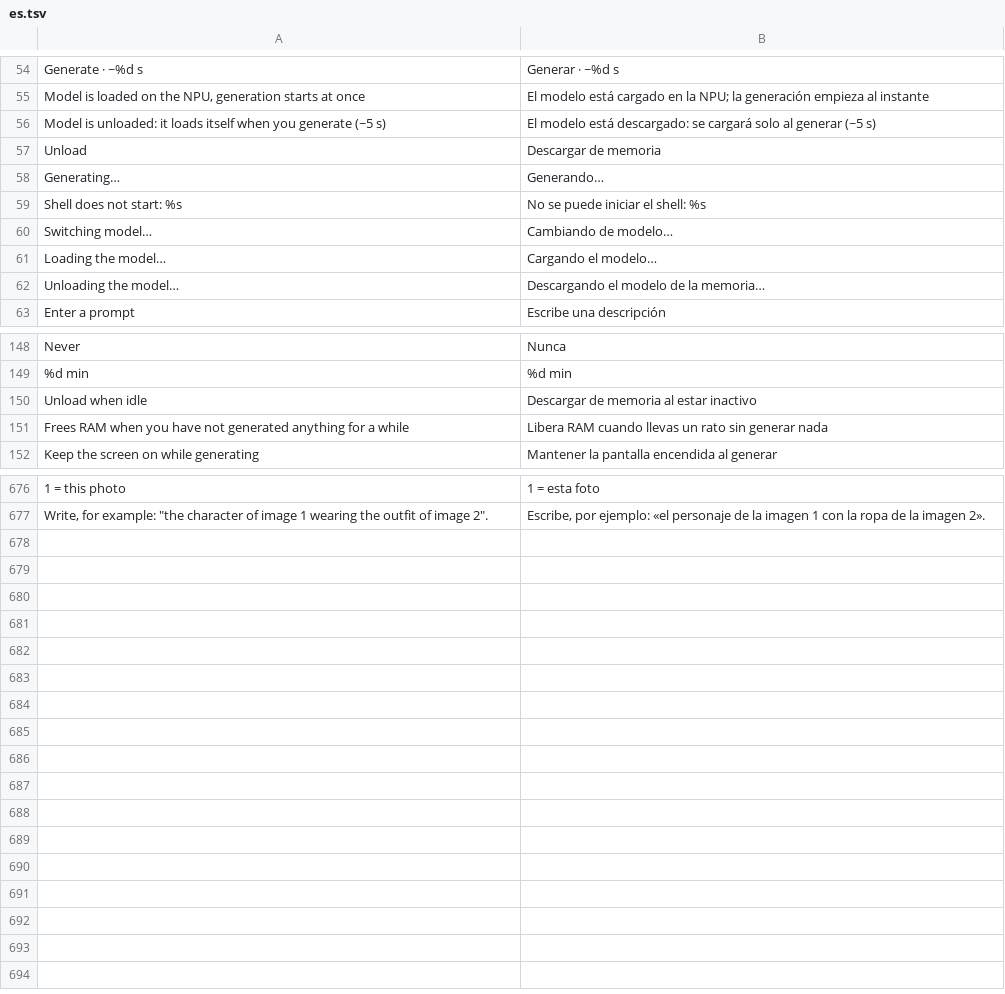
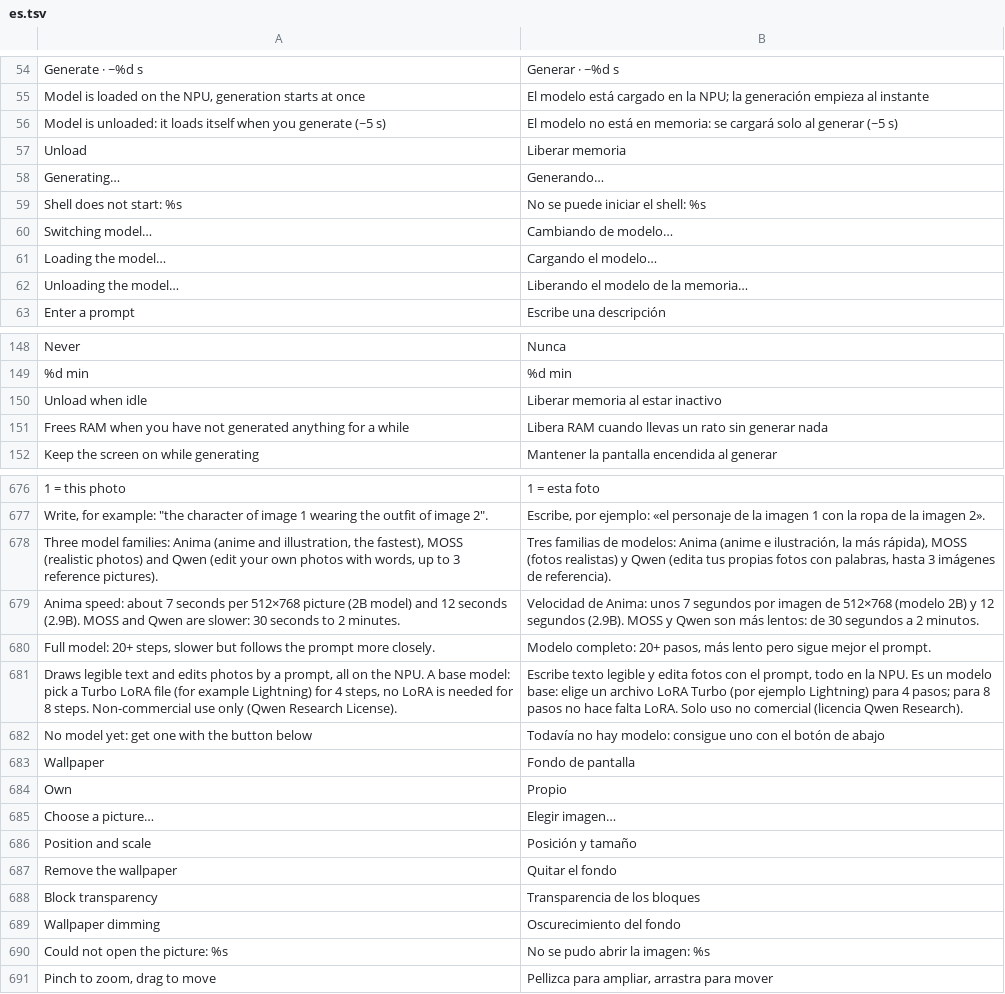
Before and after one commit to GrimmDev-Glitch/hexanima, a TSV file: app/assets/lang/es.tsv, drawn as a sheet; only a part is shown, gaps mark what is left out; the diff covers the shown part only; the diff names each change by its address in the sheet, - before the commit and + after, or states it on an @@ line.

```diff
--- a/app/assets/lang/es.tsv
+++ b/app/assets/lang/es.tsv
-B56: El modelo está descargado: se cargará…
+B56: El modelo no está en memoria: se cargará…
-B57: Descargar de memoria
+B57: Liberar memoria
-B62: Descargando el modelo de la memoria…
+B62: Liberando el modelo de la memoria…
-B150: Descargar de memoria al estar inactivo
+B150: Liberar memoria al estar inactivo
+row 678: Three model families: Anima (anime and illustration, the fastest), MOSS (realistic photos) and Qwen (edit your own photos with words, up to 3 reference pictures). | Tres familias de modelos: Anima (anime e ilustración, la más rápida), MOSS (fotos realistas) y Qwen (edita tus propias fotos con palabras, hasta 3 imágenes de referencia).
+row 679: Anima speed: about 7 seconds per 512×768 picture (2B model) and 12 seconds (2.9B). MOSS and Qwen are slower: 30 seconds to 2 minutes. | Velocidad de Anima: unos 7 segundos por imagen de 512×768 (modelo 2B) y 12 segundos (2.9B). MOSS y Qwen son más lentos: de 30 segundos a 2 minutos.
+row 680: Full model: 20+ steps, slower but follows the prompt more closely. | Modelo completo: 20+ pasos, más lento pero sigue mejor el prompt.
+row 681: Draws legible text and edits photos by a prompt, all on the NPU. A base model: pick a Turbo LoRA file (for example Lightning) for 4 steps, no LoRA is needed for 8 steps. Non-commercial use only (Qwen Research License). | Escribe texto legible y edita fotos con el prompt, todo en la NPU. Es un modelo base: elige un archivo LoRA Turbo (por ejemplo Lightning) para 4 pasos; para 8 pasos no hace falta LoRA. Solo uso no comercial (licencia Qwen Research).
+row 682: No model yet: get one with the button below | Todavía no hay modelo: consigue uno con el botón de abajo
+row 683: Wallpaper | Fondo de pantalla
+row 684: Own | Propio
+row 685: Choose a picture… | Elegir imagen…
+row 686: Position and scale | Posición y tamaño
+row 687: Remove the wallpaper | Quitar el fondo
+row 688: Block transparency | Transparencia de los bloques
+row 689: Wallpaper dimming | Oscurecimiento del fondo
+row 690: Could not open the picture: %s | No se pudo abrir la imagen: %s
+row 691: Pinch to zoom, drag to move | Pellizca para ampliar, arrastra para mover
```
Also changed, not shown: 6 edited cells elsewhere in this file, 8 other files.
